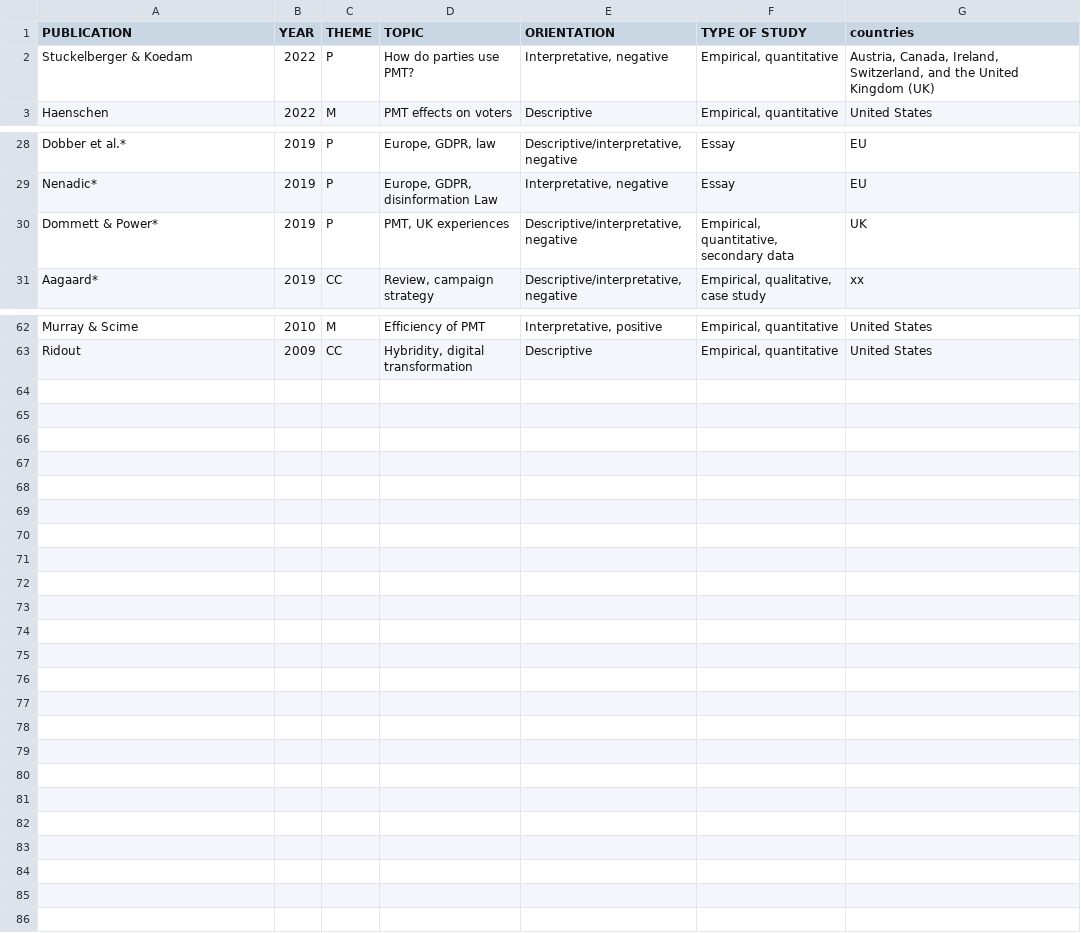
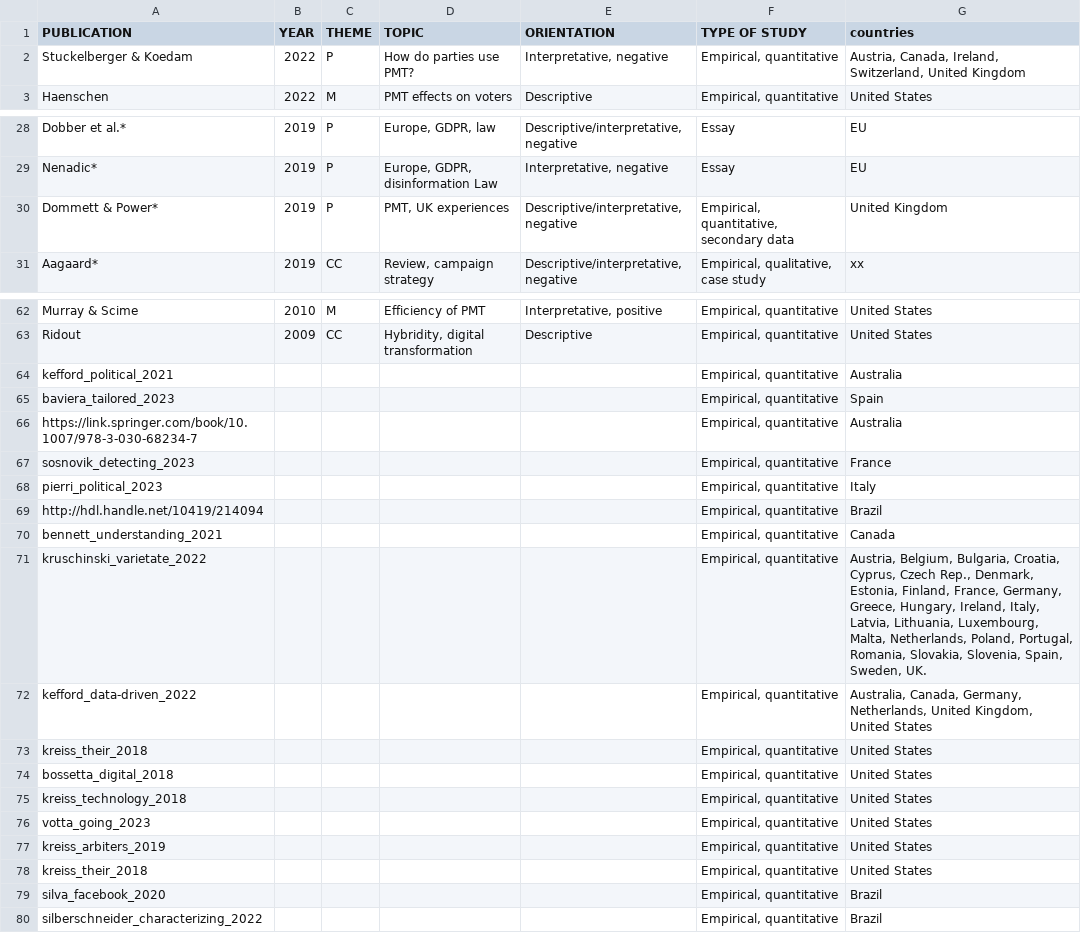
Before and after one commit to favstats/ddc2023, a CSV file: data/world.csv, drawn as a sheet; only a part is shown, gaps mark what is left out.

```diff
--- a/data/world.csv
+++ b/data/world.csv
@@ -1,3 +1,3 @@
 PUBLICATION;YEAR;THEME;TOPIC;ORIENTATION;TYPE OF STUDY;countries
-Stuckelberger & Koedam;2022;P;How do parties use PMT?;Interpretative, negative;Empirical, quantitative;Austria, Canada, Ireland, Switzerland, and the United Kingdom (UK)
+Stuckelberger & Koedam;2022;P;How do parties use PMT?;Interpretative, negative;Empirical, quantitative;Austria, Canada, Ireland, Switzerland, United Kingdom
 Haenschen;2022;M;PMT effects on voters;Descriptive;Empirical, quantitative;United States
@@ -29,3 +29,3 @@ Dobber et al.*;2019;P;Europe, GDPR, law;Descriptive/interpretative, negative;Ess
 Nenadic*;2019;P;Europe, GDPR, disinformation Law;Interpretative, negative;Essay;EU
-Dommett & Power*;2019;P;PMT, UK experiences;Descriptive/interpretative, negative;Empirical, quantitative, secondary data;UK
+Dommett & Power*;2019;P;PMT, UK experiences;Descriptive/interpretative, negative;Empirical, quantitative, secondary data;United Kingdom
 Aagaard*;2019;CC;Review, campaign strategy;Descriptive/interpretative, negative;Empirical, qualitative, case study;xx
@@ -63 +63,18 @@ Murray & Scime;2010;M;Efficiency of PMT;Interpretative, positive;Empirical, quan
 Ridout;2009;CC;Hybridity, digital transformation;Descriptive;Empirical, quantitative;United States
+kefford_political_2021;;;;;Empirical, quantitative;Australia
+baviera_tailored_2023;;;;;Empirical, quantitative;Spain
+https://link.springer.com/book/10.1007/978-3-030-68234-7;;;;;Empirical, quantitative;Australia
+sosnovik_detecting_2023;;;;;Empirical, quantitative;France
+pierri_political_2023;;;;;Empirical, quantitative;Italy
+http://hdl.handle.net/10419/214094;;;;;Empirical, quantitative;Brazil
+bennett_understanding_2021;;;;;Empirical, quantitative;Canada
+kruschinski_varietate_2022;;;;;Empirical, quantitative;Austria, Belgium, Bulgaria, Croatia, Cyprus, Czech Rep., Denmark, Estonia, Finland, France, Germany, Greece, Hungary, Ireland, Italy, Latvia, Lithuania, Luxembourg, Malta, Netherlands, Poland, Portugal, Romania, Slovakia, Slovenia, Spain, Sweden, UK.
+kefford_data-driven_2022;;;;;Empirical, quantitative; Australia, Canada, Germany, Netherlands, United Kingdom, United States
+kreiss_their_2018;;;;;Empirical, quantitative;United States
+bossetta_digital_2018;;;;;Empirical, quantitative;United States
+kreiss_technology_2018;;;;;Empirical, quantitative;United States
+votta_going_2023;;;;;Empirical, quantitative;United States
+kreiss_arbiters_2019;;;;;Empirical, quantitative;United States
+kreiss_their_2018;;;;;Empirical, quantitative;United States
+silva_facebook_2020;;;;;Empirical, quantitative;Brazil
+silberschneider_characterizing_2022;;;;;Empirical, quantitative;Brazil
```
Also changed, not shown: 3 other files.
